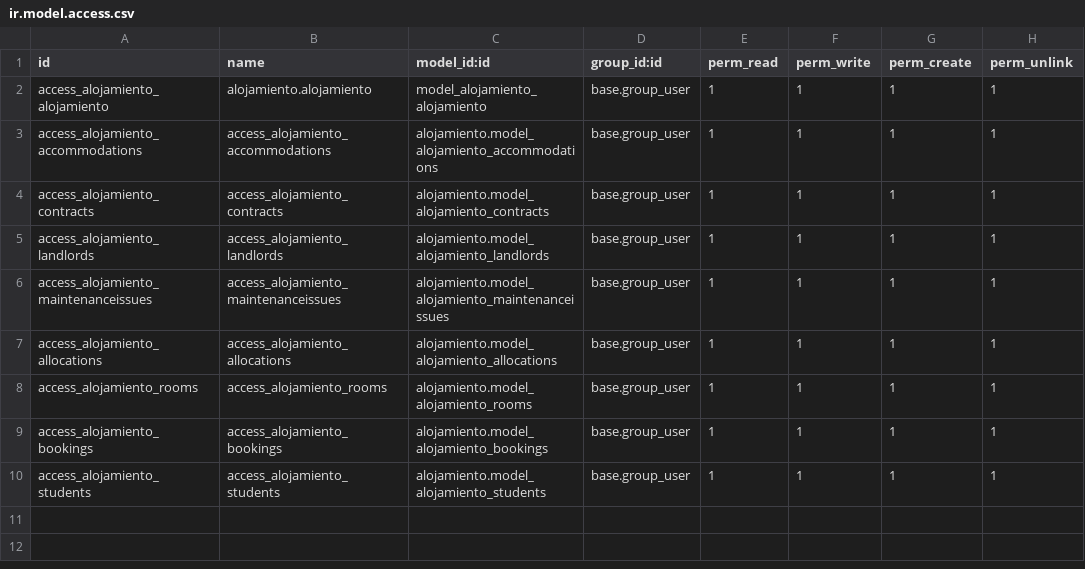
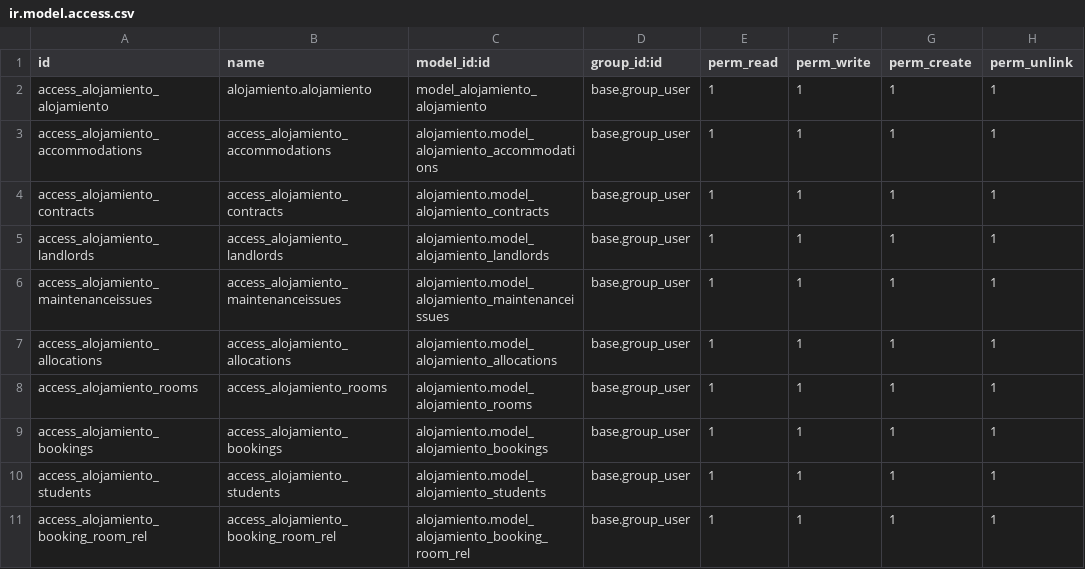
Before and after one commit to laumarm6/alojamiento, a CSV file: security/ir.model.access.csv, drawn as a sheet; the diff names each change by its address in the sheet, - before the commit and + after, or states it on an @@ line.

```diff
--- a/security/ir.model.access.csv
+++ b/security/ir.model.access.csv
+row 11: access_alojamiento_booking_room_rel | access_alojamiento_booking_room_rel | alojamiento.model_alojamiento_booking_room_rel | base.group_user | 1 | 1 | 1 | 1
```
Also changed, not shown: 1 other file.
